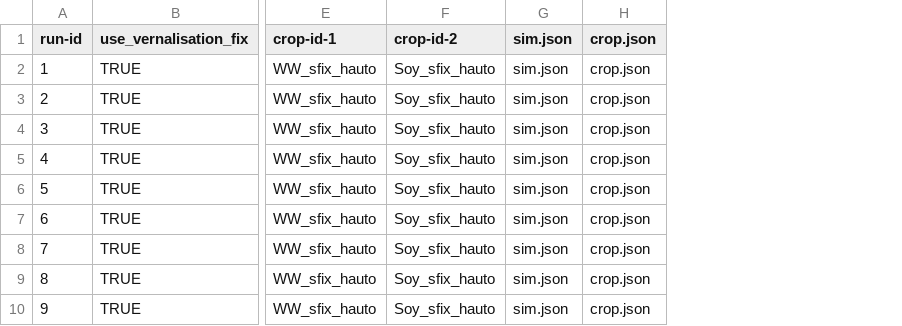
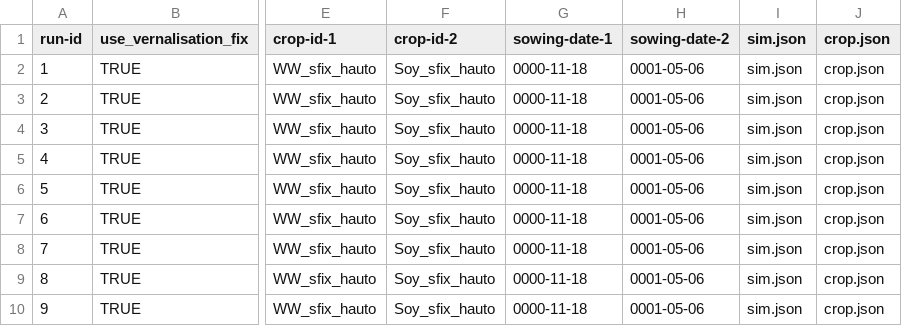
Before and after one commit to zalf-rpm/divCROP, a CSV file: sim_setups.csv, drawn as a sheet; only a part is shown, gaps mark what is left out; the diff names each change by its address in the sheet, - before the commit and + after, or states it on an @@ line.

Commit message:
specify sowing dates

```diff
--- a/sim_setups.csv
+++ b/sim_setups.csv
+column G (sowing-date-1), rows 2-10: all 0000-11-18
+column H (sowing-date-2), rows 2-10: all 0001-05-06
```
Also changed, not shown: 1 other file.
